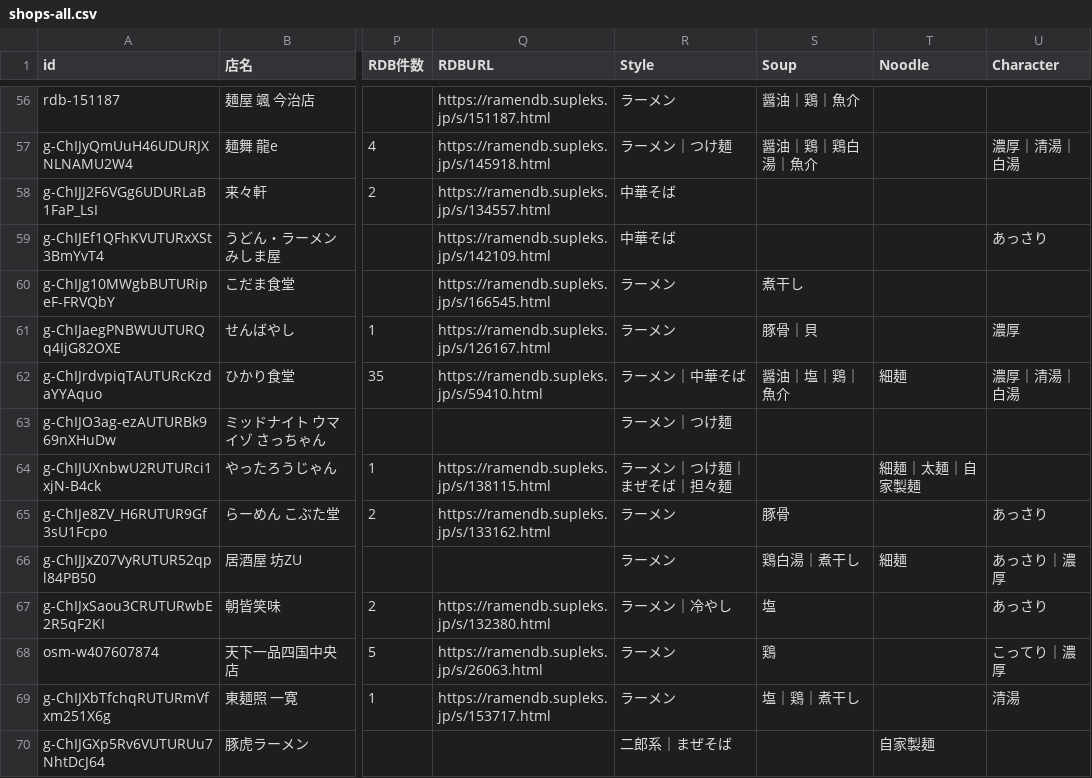
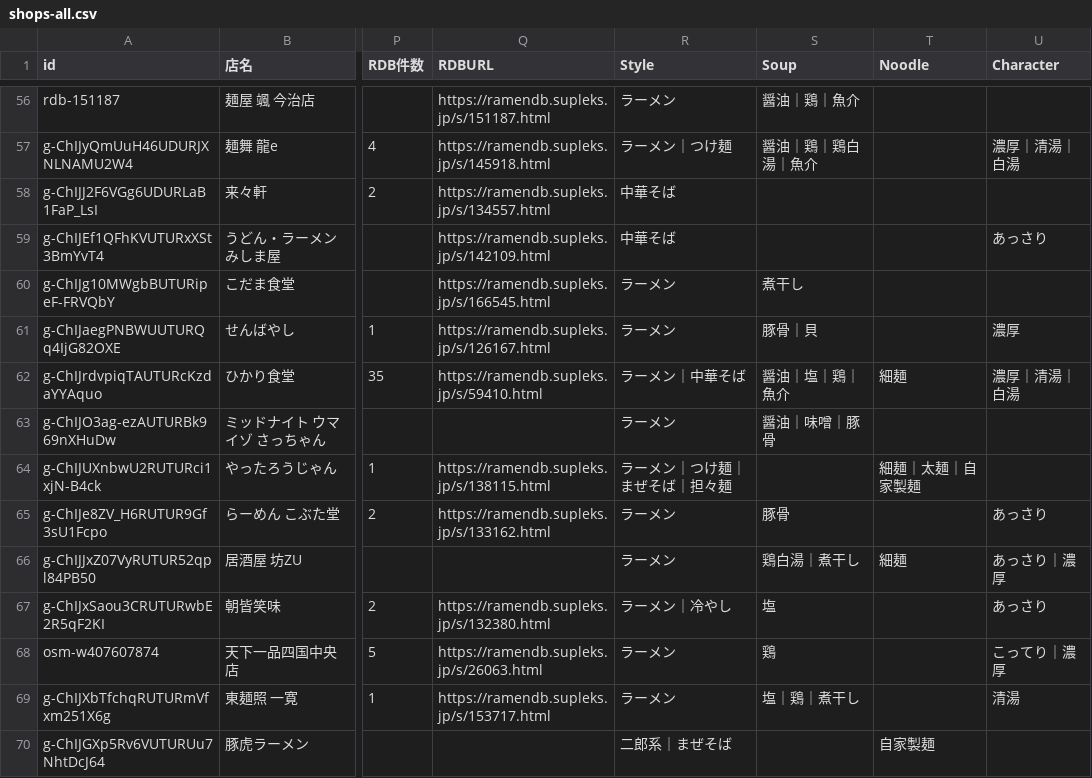
Before and after one commit to uskpn/ramen38, a CSV file: exports/shops-all.csv, drawn as a sheet; only a part is shown, gaps mark what is left out; the diff names each change by its address in the sheet, - before the commit and + after, or states it on an @@ line.

```diff
--- a/exports/shops-all.csv
+++ b/exports/shops-all.csv
-R63 (Style): ラーメン｜つけ麺
+R63 (Style): ラーメン
-S63 (Soup): (empty)
+S63 (Soup): 醤油｜味噌｜豚骨
```
Also changed, not shown: data/tags.csv, 1 other file.
